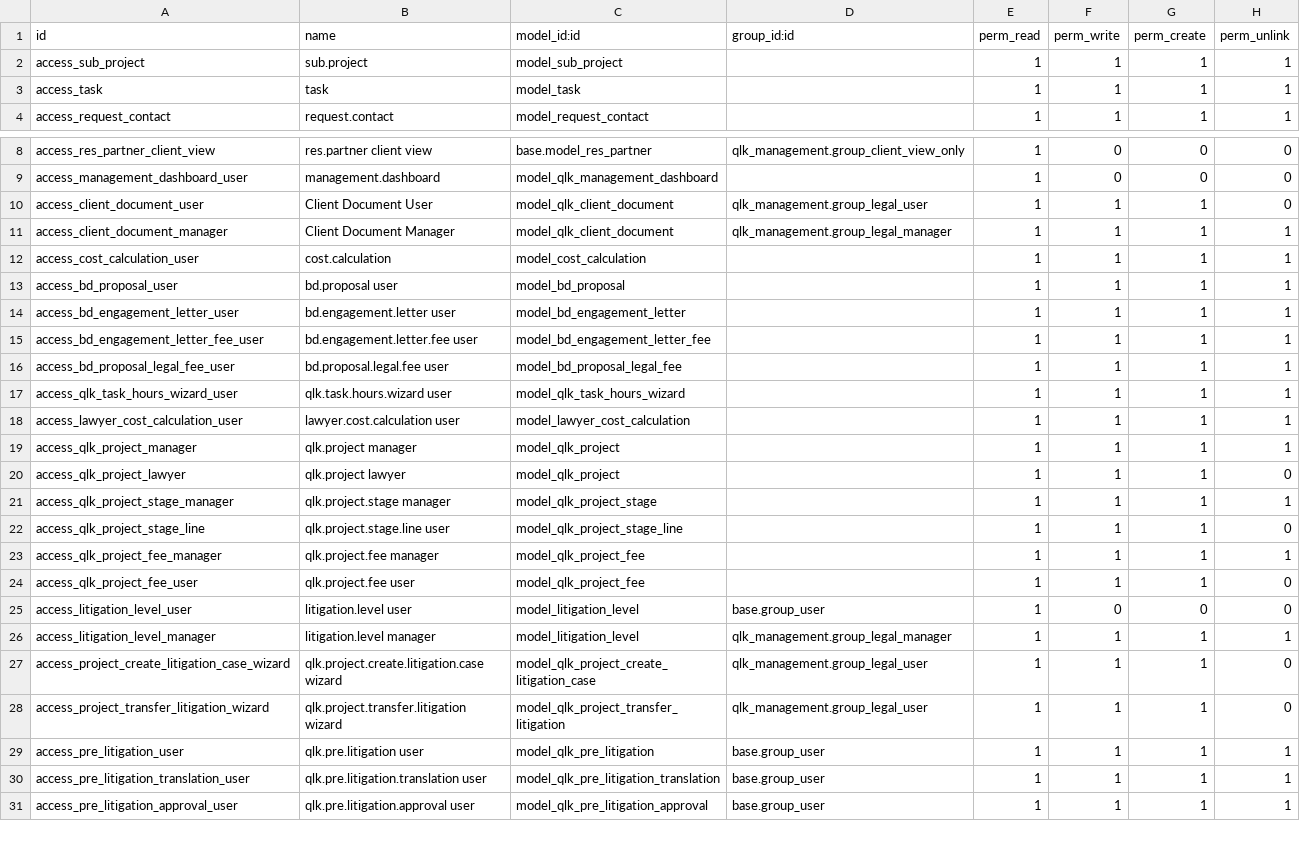
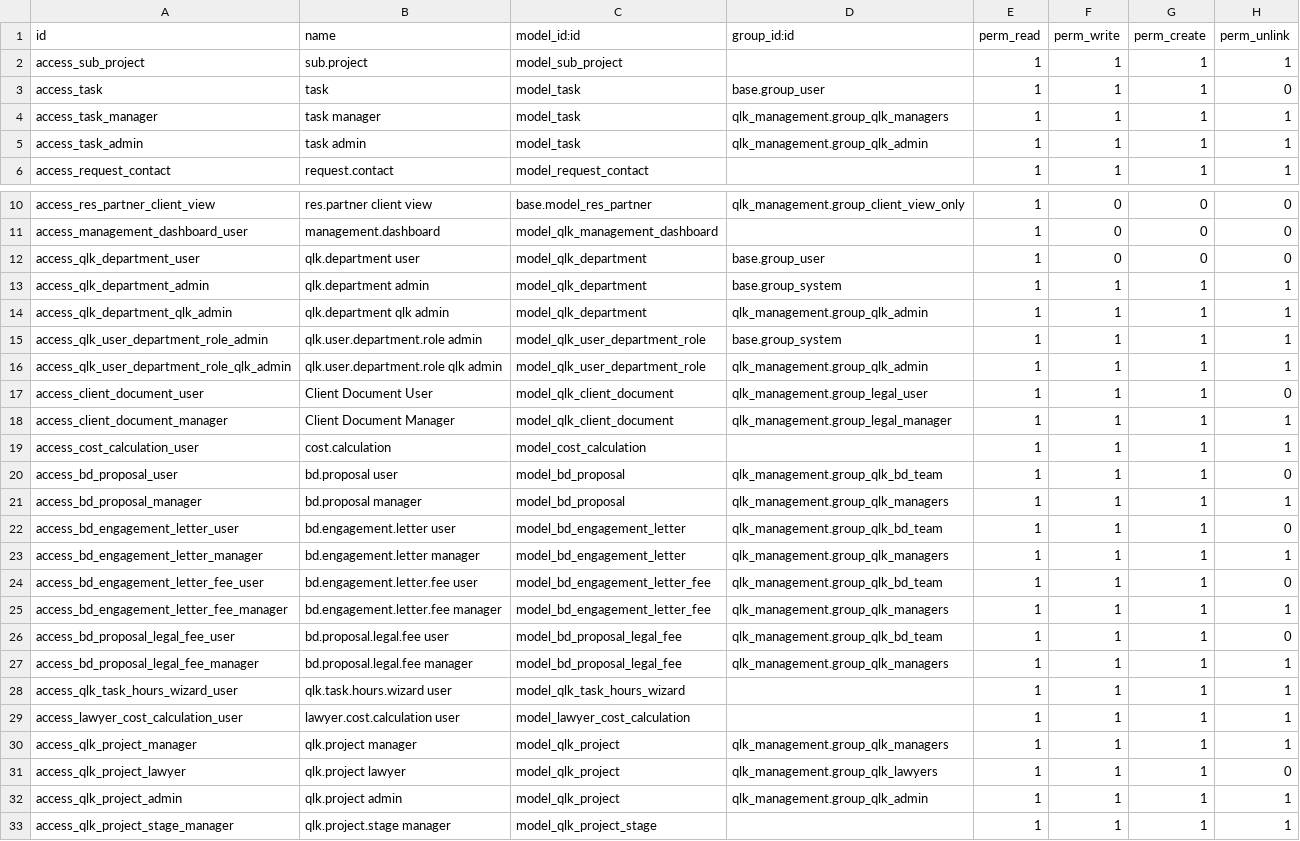
Before and after one commit to qlink-software/alhadhri, a CSV file: qlk_management/security/ir.model.access.csv, drawn as a sheet; only a part is shown, gaps mark what is left out; the shorter side is filled out with more unchanged rows; the diff covers the shown part only.

```diff
--- a/qlk_management/security/ir.model.access.csv
+++ b/qlk_management/security/ir.model.access.csv
@@ -2,3 +2,5 @@ id,name,model_id:id,group_id:id,perm_read,perm_write,perm_create,perm_unlink
 access_sub_project,sub.project,model_sub_project,,1,1,1,1
-access_task,task,model_task,,1,1,1,1
+access_task,task,model_task,base.group_user,1,1,1,0
+access_task_manager,task manager,model_task,qlk_management.group_qlk_managers,1,1,1,1
+access_task_admin,task admin,model_task,qlk_management.group_qlk_admin,1,1,1,1
 access_request_contact,request.contact,model_request_contact,,1,1,1,1
@@ -9,2 +11,7 @@ access_res_partner_client_view,res.partner client view,base.model_res_partner,ql
 access_management_dashboard_user,management.dashboard,model_qlk_management_dashboard,,1,0,0,0
+access_qlk_department_user,qlk.department user,model_qlk_department,base.group_user,1,0,0,0
+access_qlk_department_admin,qlk.department admin,model_qlk_department,base.group_system,1,1,1,1
+access_qlk_department_qlk_admin,qlk.department qlk admin,model_qlk_department,qlk_management.group_qlk_admin,1,1,1,1
+access_qlk_user_department_role_admin,qlk.user.department.role admin,model_qlk_user_department_role,base.group_system,1,1,1,1
+access_qlk_user_department_role_qlk_admin,qlk.user.department.role qlk admin,model_qlk_user_department_role,qlk_management.group_qlk_admin,1,1,1,1
 access_client_document_user,Client Document User,model_qlk_client_document,qlk_management.group_legal_user,1,1,1,0
@@ -12,10 +19,15 @@ access_client_document_manager,Client Document Manager,model_qlk_client_document
 access_cost_calculation_user,cost.calculation,model_cost_calculation,,1,1,1,1
-access_bd_proposal_user,bd.proposal user,model_bd_proposal,,1,1,1,1
-access_bd_engagement_letter_user,bd.engagement.letter user,model_bd_engagement_letter,,1,1,1,1
-access_bd_engagement_letter_fee_user,bd.engagement.letter.fee user,model_bd_engagement_letter_fee,,1,1,1,1
-access_bd_proposal_legal_fee_user,bd.proposal.legal.fee user,model_bd_proposal_legal_fee,,1,1,1,1
+access_bd_proposal_user,bd.proposal user,model_bd_proposal,qlk_management.group_qlk_bd_team,1,1,1,0
+access_bd_proposal_manager,bd.proposal manager,model_bd_proposal,qlk_management.group_qlk_managers,1,1,1,1
+access_bd_engagement_letter_user,bd.engagement.letter user,model_bd_engagement_letter,qlk_management.group_qlk_bd_team,1,1,1,0
+access_bd_engagement_letter_manager,bd.engagement.letter manager,model_bd_engagement_letter,qlk_management.group_qlk_managers,1,1,1,1
+access_bd_engagement_letter_fee_user,bd.engagement.letter.fee user,model_bd_engagement_letter_fee,qlk_management.group_qlk_bd_team,1,1,1,0
+access_bd_engagement_letter_fee_manager,bd.engagement.letter.fee manager,model_bd_engagement_letter_fee,qlk_management.group_qlk_managers,1,1,1,1
+access_bd_proposal_legal_fee_user,bd.proposal.legal.fee user,model_bd_proposal_legal_fee,qlk_management.group_qlk_bd_team,1,1,1,0
+access_bd_proposal_legal_fee_manager,bd.proposal.legal.fee manager,model_bd_proposal_legal_fee,qlk_management.group_qlk_managers,1,1,1,1
 access_qlk_task_hours_wizard_user,qlk.task.hours.wizard user,model_qlk_task_hours_wizard,,1,1,1,1
 access_lawyer_cost_calculation_user,lawyer.cost.calculation user,model_lawyer_cost_calculation,,1,1,1,1
-access_qlk_project_manager,qlk.project manager,model_qlk_project,,1,1,1,1
-access_qlk_project_lawyer,qlk.project lawyer,model_qlk_project,,1,1,1,0
+access_qlk_project_manager,qlk.project manager,model_qlk_project,qlk_management.group_qlk_managers,1,1,1,1
+access_qlk_project_lawyer,qlk.project lawyer,model_qlk_project,qlk_management.group_qlk_lawyers,1,1,1,0
+access_qlk_project_admin,qlk.project admin,model_qlk_project,qlk_management.group_qlk_admin,1,1,1,1
 access_qlk_project_stage_manager,qlk.project.stage manager,model_qlk_project_stage,,1,1,1,1
```
Also changed, not shown: 10 added rows elsewhere in this file, qlk_approval_dashboard/security/ir.model.access.csv, 34 other files.
